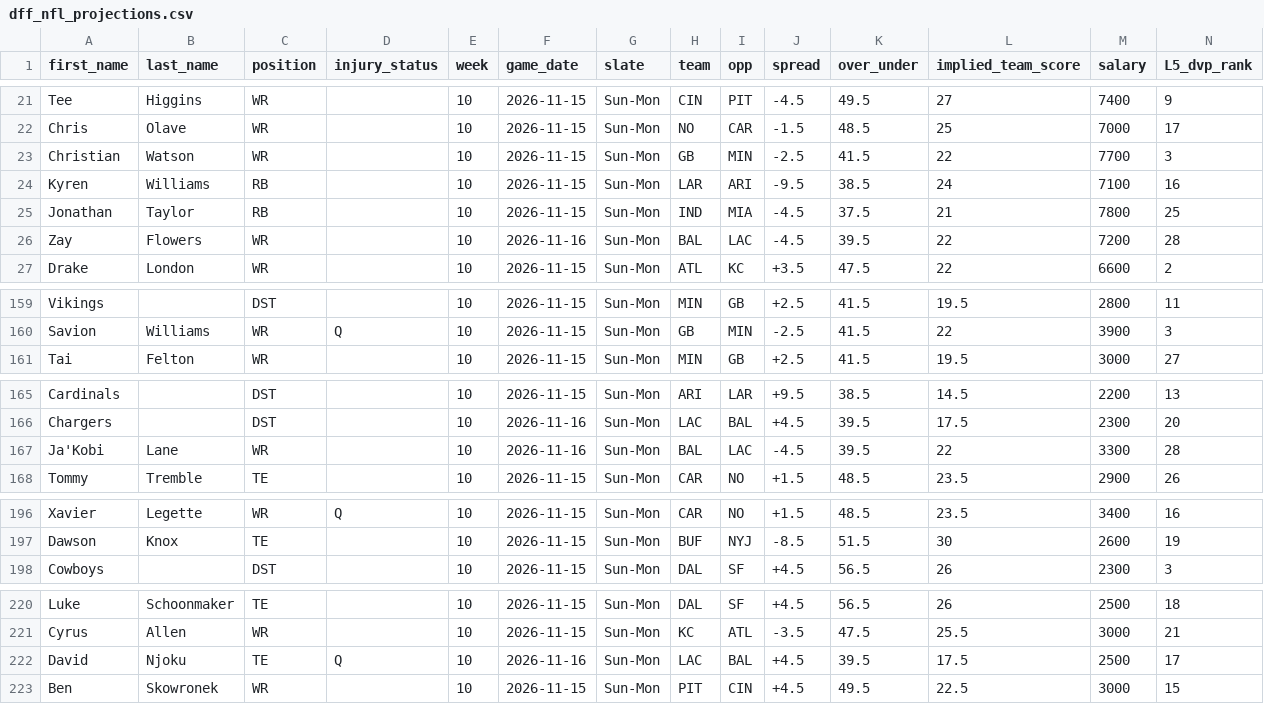
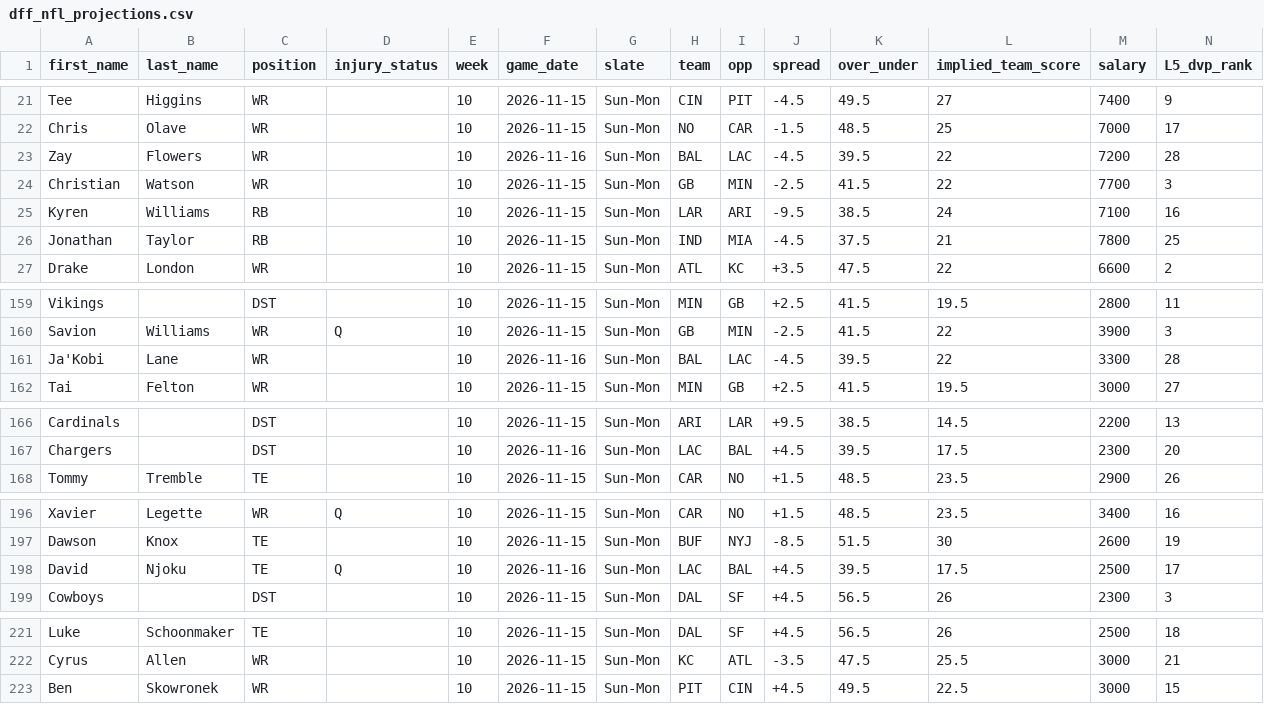
Before and after one commit to marchyyyy/stamped, a CSV file: data/dff_nfl_projections.csv, drawn as a sheet; only a part is shown, gaps mark what is left out; removed rows and columns are numbered as before the commit, all else as after; rows hold the shown columns only; the diff names each change by its address in the sheet, - before the commit and + after, or states it on an @@ line.

Commit message:
DFF NFL projections refresh (333 players, 2026-11-16 7:00 PM ET)

```diff
--- a/data/dff_nfl_projections.csv
+++ b/data/dff_nfl_projections.csv
+row 23: Zay | Flowers | WR |  | 10 | 2026-11-16 | Sun-Mon | BAL | LAC | -4.5 | 39.5 | 22 | 7200 | 28
-row 26: Zay | Flowers | WR |  | 10 | 2026-11-16 | Sun-Mon | BAL | LAC | -4.5 | 39.5 | 22 | 7200 | 28
+row 161: Ja'Kobi | Lane | WR |  | 10 | 2026-11-16 | Sun-Mon | BAL | LAC | -4.5 | 39.5 | 22 | 3300 | 28
-row 167: Ja'Kobi | Lane | WR |  | 10 | 2026-11-16 | Sun-Mon | BAL | LAC | -4.5 | 39.5 | 22 | 3300 | 28
+row 198: David | Njoku | TE | Q | 10 | 2026-11-16 | Sun-Mon | LAC | BAL | +4.5 | 39.5 | 17.5 | 2500 | 17
-row 222: David | Njoku | TE | Q | 10 | 2026-11-16 | Sun-Mon | LAC | BAL | +4.5 | 39.5 | 17.5 | 2500 | 17
```
